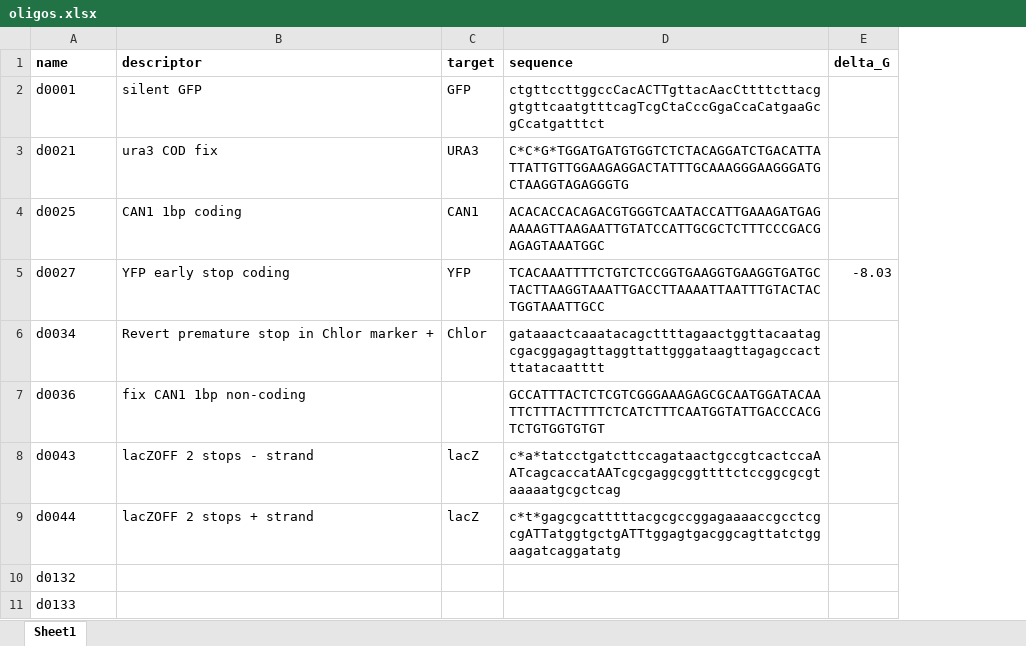
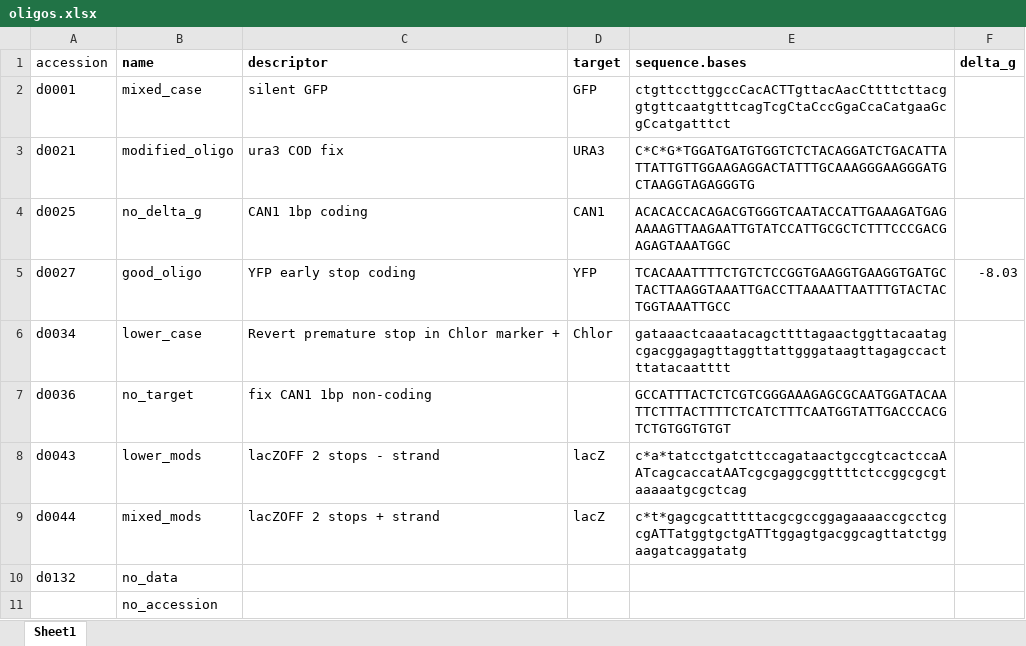
Before and after one commit to lxm1117/dgparse, an Excel workbook: data/excel/oligos.xlsx, sheet Sheet1, drawn as a sheet; values as stored, in another font and other column widths than the file's, no borders; addresses are those after the commit; the diff names each change by its address in the sheet, - before the commit and + after, or states it on an @@ line.

Commit message:
parse excel files for oligos and primers

```diff
--- a/data/excel/oligos.xlsx (sheet Sheet1)
+++ b/data/excel/oligos.xlsx (sheet Sheet1)
+column B (name), rows 2-11: mixed_case | modified_oligo | no_delta_g | good_oligo | lower_case | no_target | lower_mods | mixed_mods | no_data | no_accession
-A1: name
+A1: accession
-A1 bold: on
+A1 bold: off
-E1: sequence
+E1: sequence.bases
-F1: delta_G
+F1: delta_g
-A11 (accession): d0133
+A11 (accession): (empty)
```
Also changed, not shown: data/excel/primers.xlsx, 5 other files.
